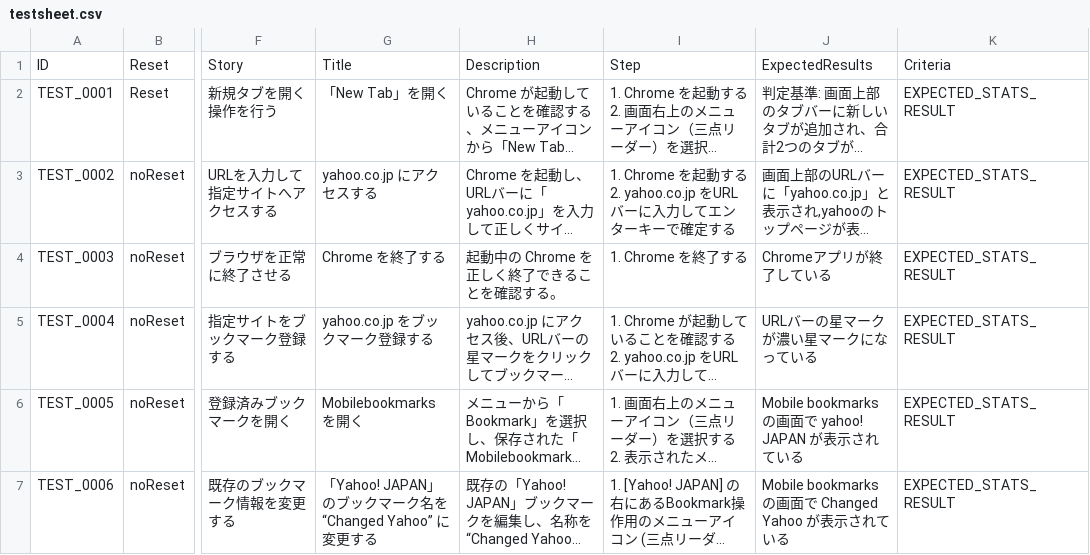
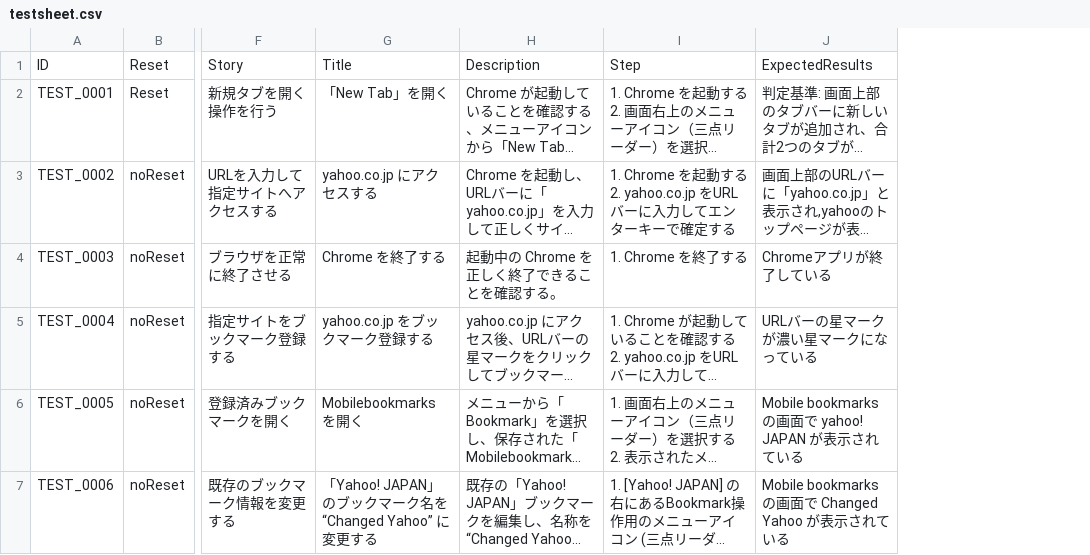
Before and after one commit to aRaikoFunakami/smartestiroid, a CSV file: testsheet.csv, drawn as a sheet; only a part is shown, gaps mark what is left out; long unchanged cells end in …; the diff names each change by its address in the sheet, - before the commit and + after, or states it on an @@ line.

Commit message:
[add] Criteria を csv から削除して利用をやめる

```diff
--- a/testsheet.csv
+++ b/testsheet.csv
-column K, rows 1-7: Criteria | EXPECTED_STATS_RESULT | EXPECTED_STATS_RESULT | EXPECTED_STATS_RESULT | EXPECTED_STATS_RESULT | EXPECTED_STATS_RESULT | EXPECTED_STATS_RESULT
```
Also changed, not shown: 2 other files.
